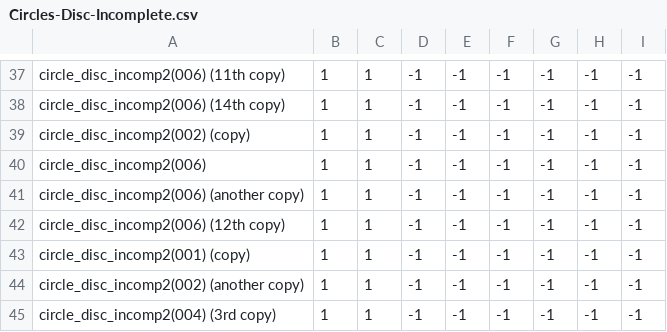
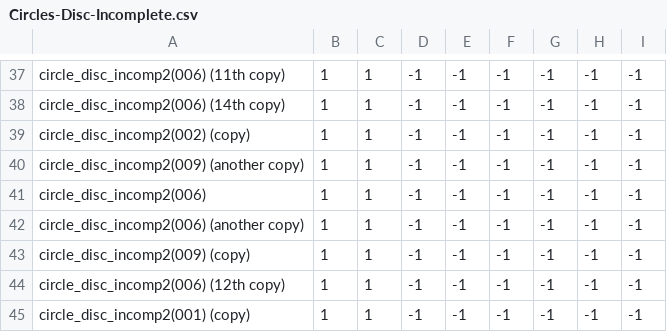
Before and after one commit to theunknowner/NN3-Disc, a CSV file: NN3-Disc/Training/Labels/Circles-Disc-Incomplete.csv, drawn as a sheet; only a part is shown, gaps mark what is left out; the shorter side is filled out with more unchanged rows.

```diff
--- a/NN3-Disc/Training/Labels/Circles-Disc-Incomplete.csv
+++ b/NN3-Disc/Training/Labels/Circles-Disc-Incomplete.csv
@@ -39,4 +39,6 @@ circle_disc_incomp2(006) (14th copy),1,1,-1,-1,-1,-1,-1,-1
 circle_disc_incomp2(002) (copy),1,1,-1,-1,-1,-1,-1,-1
+circle_disc_incomp2(009) (another copy),1,1,-1,-1,-1,-1,-1,-1
 circle_disc_incomp2(006),1,1,-1,-1,-1,-1,-1,-1
 circle_disc_incomp2(006) (another copy),1,1,-1,-1,-1,-1,-1,-1
+circle_disc_incomp2(009) (copy),1,1,-1,-1,-1,-1,-1,-1
 circle_disc_incomp2(006) (12th copy),1,1,-1,-1,-1,-1,-1,-1
```
Also changed, not shown: 4 other files.
